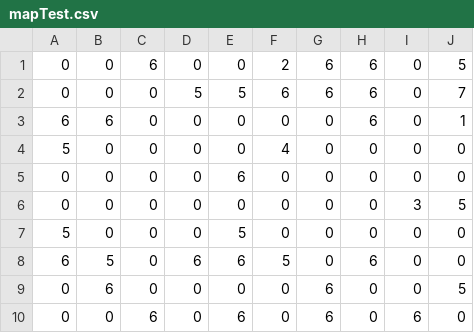
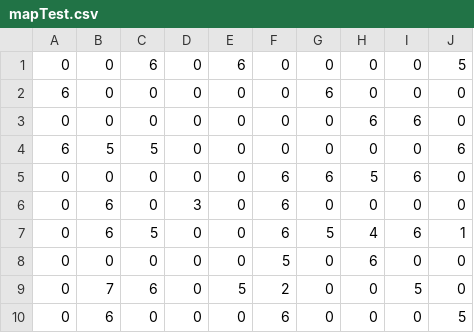
Before and after one commit to abdullahemad12/harry-potter, a CSV file: harrypotter/mapTest.csv, drawn as a sheet.

Commit message:
Tests

```diff
--- a/harrypotter/mapTest.csv
+++ b/harrypotter/mapTest.csv
@@ -1,10 +1,10 @@
-0,0,6,0,0,2,6,6,0,5
-0,0,0,5,5,6,6,6,0,7
-6,6,0,0,0,0,0,6,0,1
-5,0,0,0,0,4,0,0,0,0
-0,0,0,0,6,0,0,0,0,0
-0,0,0,0,0,0,0,0,3,5
-5,0,0,0,5,0,0,0,0,0
-6,5,0,6,6,5,0,6,0,0
-0,6,0,0,0,0,6,0,0,5
-0,0,6,0,6,0,6,0,6,0
+0,0,6,0,6,0,0,0,0,5
+6,0,0,0,0,0,6,0,0,0
+0,0,0,0,0,0,0,6,6,0
+6,5,5,0,0,0,0,0,0,6
+0,0,0,0,0,6,6,5,6,0
+0,6,0,3,0,6,0,0,0,0
+0,6,5,0,0,6,5,4,6,1
+0,0,0,0,0,5,0,6,0,0
+0,7,6,0,5,2,0,0,5,0
+0,6,0,0,0,6,0,0,0,5
```
Also changed, not shown: 15 other files.
